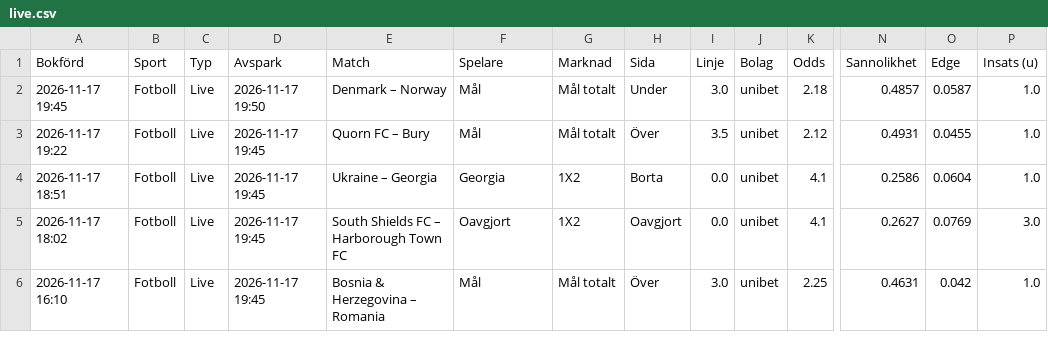
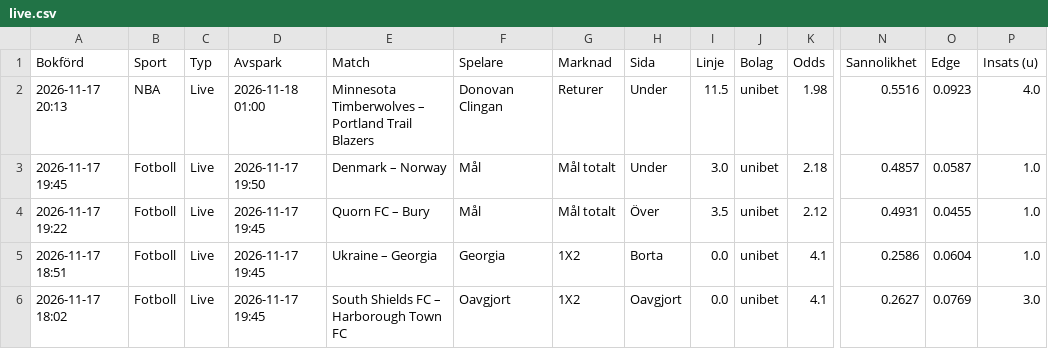
Before and after one commit to FatFockFrank888/propsbot, a CSV file: site/csv/live.csv, drawn as a sheet; only a part is shown, gaps mark what is left out; the shorter side is filled out with more unchanged rows; rows hold the shown columns only; the diff names each change by its address in the sheet, - before the commit and + after, or states it on an @@ line.

```diff
--- a/site/csv/live.csv
+++ b/site/csv/live.csv
+row 2: 2026-11-17 20:13 | NBA | Live | 2026-11-18 01:00 | Minnesota Timberwolves – Portland Trail Blazers | Donovan Clingan | Returer | Under | 11.5 | unibet | 1.98 | 0.5516 | 0.0923 | 4.0
```
Also changed, not shown: site/csv/alla_spel.csv, site/csv/nba.csv, 20 other files.
